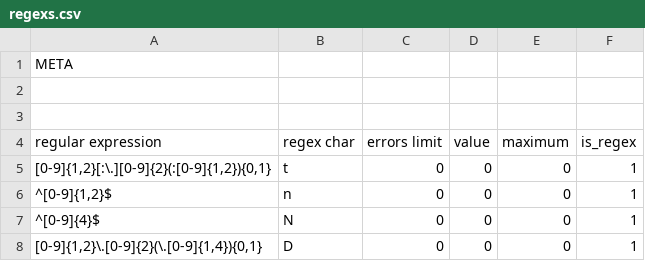
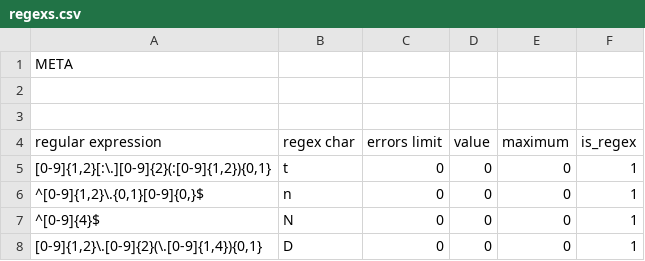
Before and after one commit to alordash/date-parser, a CSV file: lib/expressions/regexs.csv, drawn as a sheet.

```diff
--- a/lib/expressions/regexs.csv
+++ b/lib/expressions/regexs.csv
@@ -5,3 +5,3 @@ regular expression;regex char;errors limit;value;maximum;is_regex
 [0-9]{1,2}[:\.][0-9]{2}(:[0-9]{1,2}){0,1};t;0;0;0;1
-^[0-9]{1,2}$;n;0;0;0;1
+^[0-9]{1,2}\.{0,1}[0-9]{0,}$;n;0;0;0;1
 ^[0-9]{4}$;N;0;0;0;1
```
Also changed, not shown: 1 other file.
